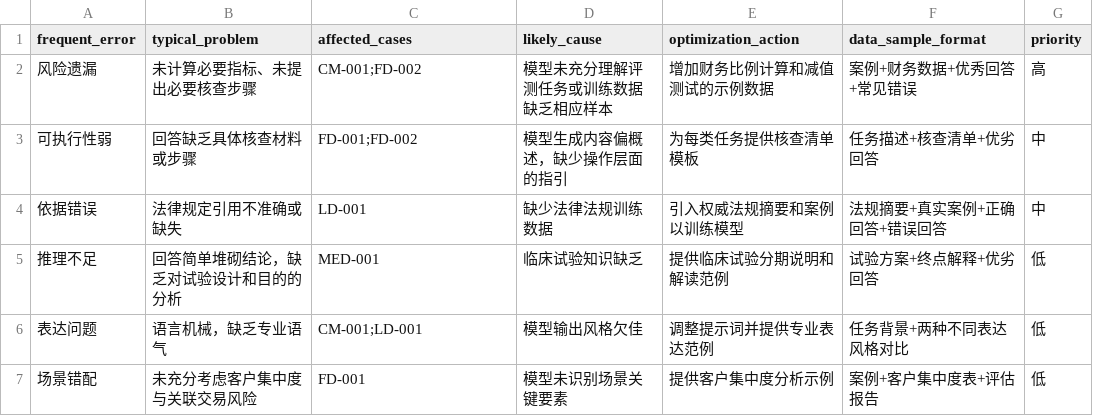
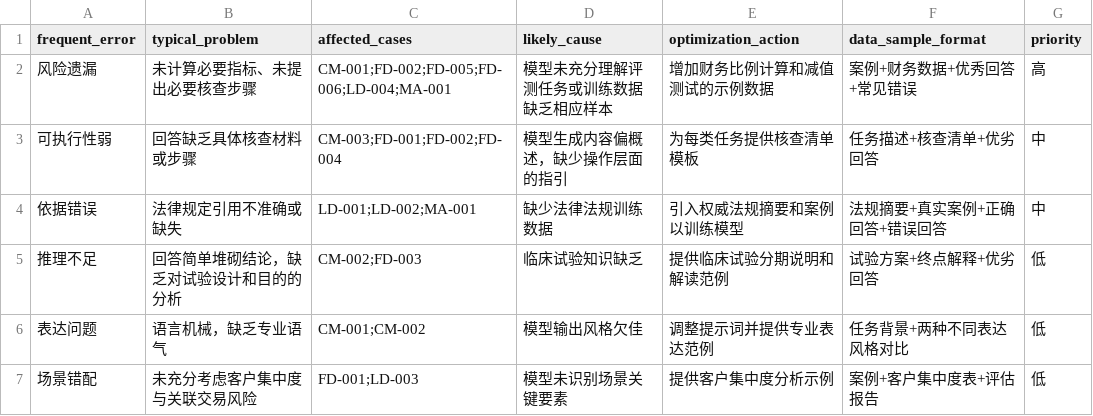
Before and after one commit to zwphhxx/finance_datasets_evaluation, a CSV file: data/optimization_plan.csv, drawn as a sheet.

```diff
--- a/data/optimization_plan.csv
+++ b/data/optimization_plan.csv
@@ -1,7 +1,7 @@
 frequent_error,typical_problem,affected_cases,likely_cause,optimization_action,data_sample_format,priority
-风险遗漏,"未计算必要指标、未提出必要核查步骤","CM-001;FD-002","模型未充分理解评测任务或训练数据缺乏相应样本","增加财务比例计算和减值测试的示例数据","案例+财务数据+优秀回答+常见错误","高"
-可执行性弱,"回答缺乏具体核查材料或步骤","FD-001;FD-002","模型生成内容偏概述，缺少操作层面的指引","为每类任务提供核查清单模板","任务描述+核查清单+优劣回答","中"
-依据错误,"法律规定引用不准确或缺失","LD-001","缺少法律法规训练数据","引入权威法规摘要和案例以训练模型","法规摘要+真实案例+正确回答+错误回答","中"
-推理不足,"回答简单堆砌结论，缺乏对试验设计和目的的分析","MED-001","临床试验知识缺乏","提供临床试验分期说明和解读范例","试验方案+终点解释+优劣回答","低"
-表达问题,"语言机械，缺乏专业语气","CM-001;LD-001","模型输出风格欠佳","调整提示词并提供专业表达范例","任务背景+两种不同表达风格对比","低"
-场景错配,"未充分考虑客户集中度与关联交易风险","FD-001","模型未识别场景关键要素","提供客户集中度分析示例","案例+客户集中度表+评估报告","低"
+风险遗漏,未计算必要指标、未提出必要核查步骤,CM-001;FD-002;FD-005;FD-006;LD-004;MA-001,模型未充分理解评测任务或训练数据缺乏相应样本,增加财务比例计算和减值测试的示例数据,案例+财务数据+优秀回答+常见错误,高
+可执行性弱,回答缺乏具体核查材料或步骤,CM-003;FD-001;FD-002;FD-004,模型生成内容偏概述，缺少操作层面的指引,为每类任务提供核查清单模板,任务描述+核查清单+优劣回答,中
+依据错误,法律规定引用不准确或缺失,LD-001;LD-002;MA-001,缺少法律法规训练数据,引入权威法规摘要和案例以训练模型,法规摘要+真实案例+正确回答+错误回答,中
+推理不足,回答简单堆砌结论，缺乏对试验设计和目的的分析,CM-002;FD-003,临床试验知识缺乏,提供临床试验分期说明和解读范例,试验方案+终点解释+优劣回答,低
+表达问题,语言机械，缺乏专业语气,CM-001;CM-002,模型输出风格欠佳,调整提示词并提供专业表达范例,任务背景+两种不同表达风格对比,低
+场景错配,未充分考虑客户集中度与关联交易风险,FD-001;LD-003,模型未识别场景关键要素,提供客户集中度分析示例,案例+客户集中度表+评估报告,低
```
Also changed, not shown: data/error_labels.csv, data/scores.csv, 9 other files.
